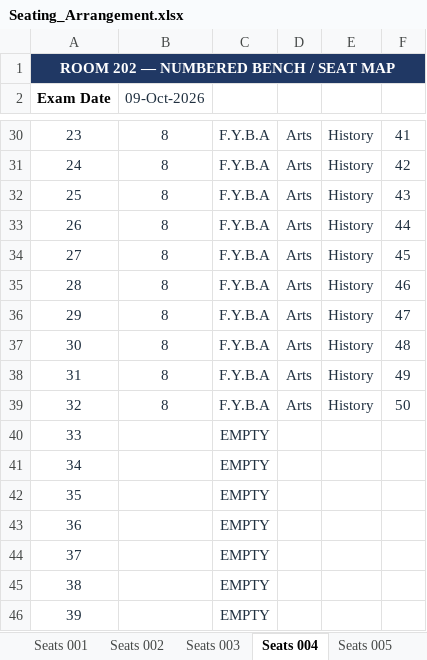
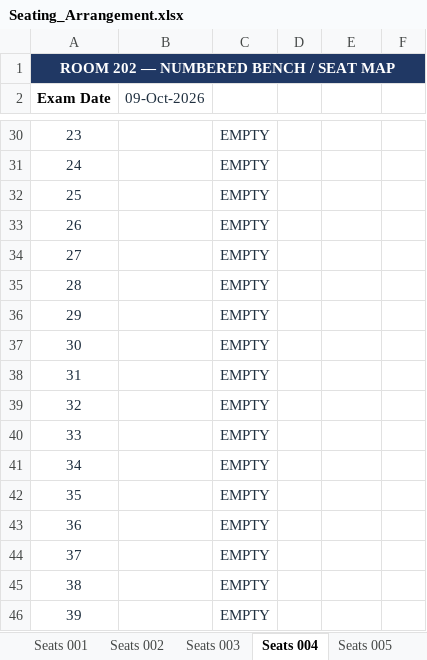
Before and after one commit to dev-Hussamuddin/Exam_Seating_Arrangement, an Excel workbook: output/Seating_Arrangement.xlsx, sheet Seats 004, drawn as a sheet; only a part is shown, gaps mark what is left out; values as stored, in another font and other column widths than the file's, no borders; the diff covers the shown part only; the diff names each change by its address in the sheet, - before the commit and + after, or states it on an @@ line.

```diff
--- a/output/Seating_Arrangement.xlsx (sheet Seats 004)
+++ b/output/Seating_Arrangement.xlsx (sheet Seats 004)
-B30:B39 (09-Oct-2026): 8
+B30:B39 (09-Oct-2026): (empty)
-C30:C39: F.Y.B.A
+C30:C39: EMPTY
-D30:D39: Arts
+D30:D39: (empty)
-E30:E39: History
+E30:E39: (empty)
-F30: 41
+F30: (empty)
-F31: 42
+F31: (empty)
-F32: 43
+F32: (empty)
-F33: 44
+F33: (empty)
-F34: 45
+F34: (empty)
-F35: 46
+F35: (empty)
-F36: 47
+F36: (empty)
-F37: 48
+F37: (empty)
-F38: 49
+F38: (empty)
-F39: 50
+F39: (empty)
```
Also changed, not shown: 112 edited cells elsewhere in this sheet, sheet Seats 001, sheet Seats 003, sheet Seating Arrangement, sheet Room Blocks, sheet Seats 002, sheet Allocation Summary, input/Timetable.xlsx, 2 other files.
